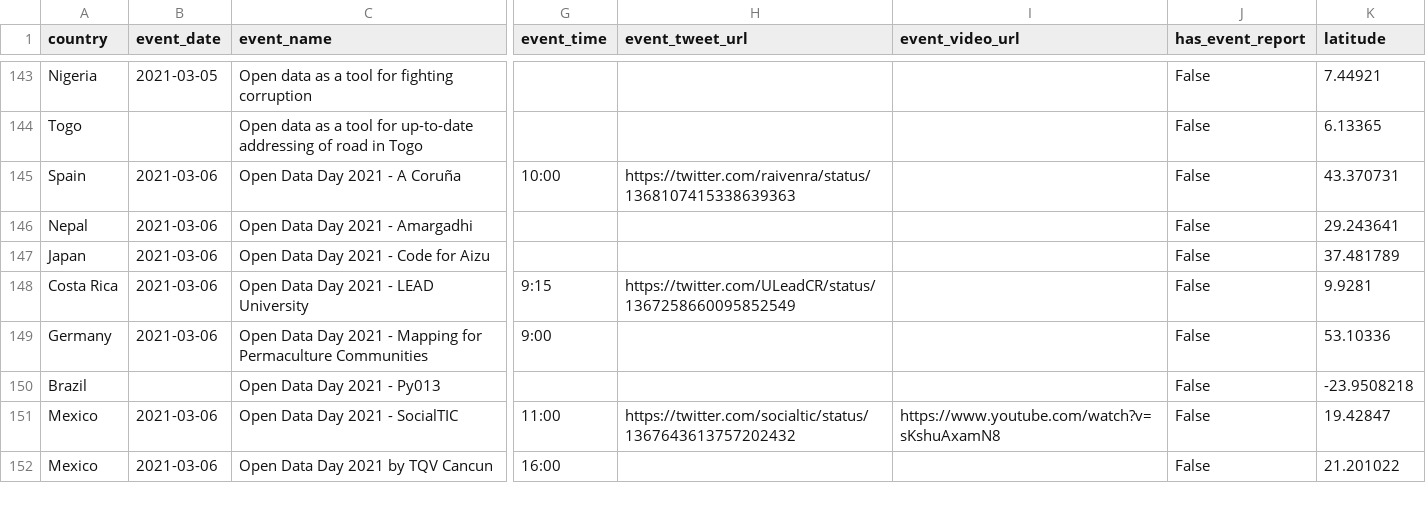
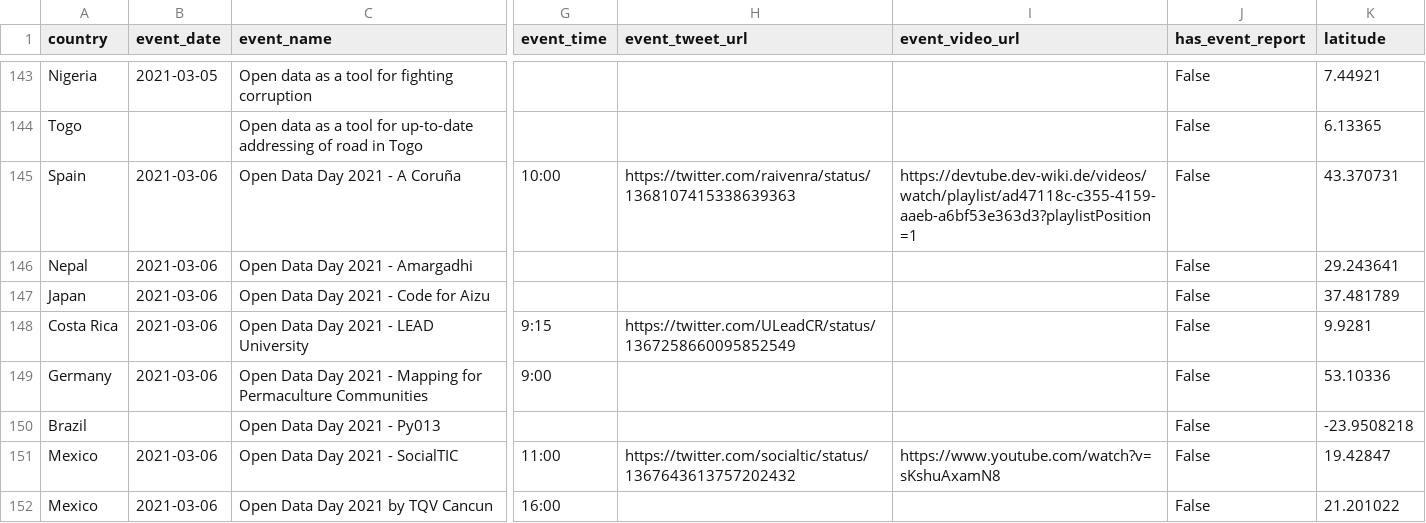
Before and after one commit to okfn/opendataday, a CSV file: Datasets/Events 2021.csv, drawn as a sheet; only a part is shown, gaps mark what is left out; the diff covers the shown part only; the diff names each change by its address in the sheet, - before the commit and + after, or states it on an @@ line.

```diff
--- a/Datasets/Events 2021.csv
+++ b/Datasets/Events 2021.csv
-I145 (event_video_url): (empty)
+I145 (event_video_url): https://devtube.dev-wiki.de/videos/watch/playlist/ad47118c-c355-4159-aaeb-a6bf53e363d3?playlistPosition=1
```
Also changed, not shown: 1 added row, 1 removed row and 6 edited cells elsewhere in this file, 1 other file.
